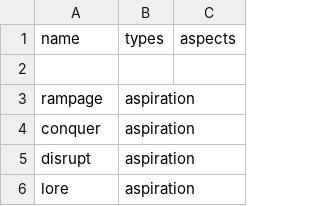
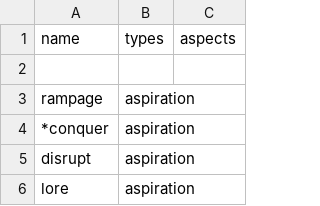
Before and after one commit to FluentZap/warclub, a CSV file: Traits.csv, drawn as a sheet; only a part is shown.

```diff
--- a/Traits.csv
+++ b/Traits.csv
@@ -3,3 +3,3 @@ name                               |types            |aspects
 rampage                            |aspiration       |
-conquer                            |aspiration       |
+*conquer                            |aspiration       |
 disrupt                            |aspiration       |
```
Also changed, not shown: 4 other files.
